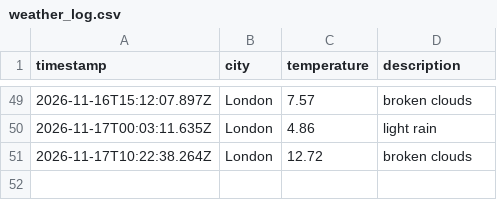
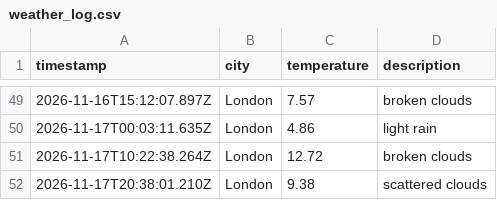
Before and after one commit to moniafavaro/weather_dataOps, a CSV file: data/weather_log.csv, drawn as a sheet; only a part is shown, gaps mark what is left out; the diff names each change by its address in the sheet, - before the commit and + after, or states it on an @@ line.

```diff
--- a/data/weather_log.csv
+++ b/data/weather_log.csv
+row 52: 2026-11-17T20:38:01.210Z | London | 9.38 | scattered clouds
```
Also changed, not shown: 1 other file.
